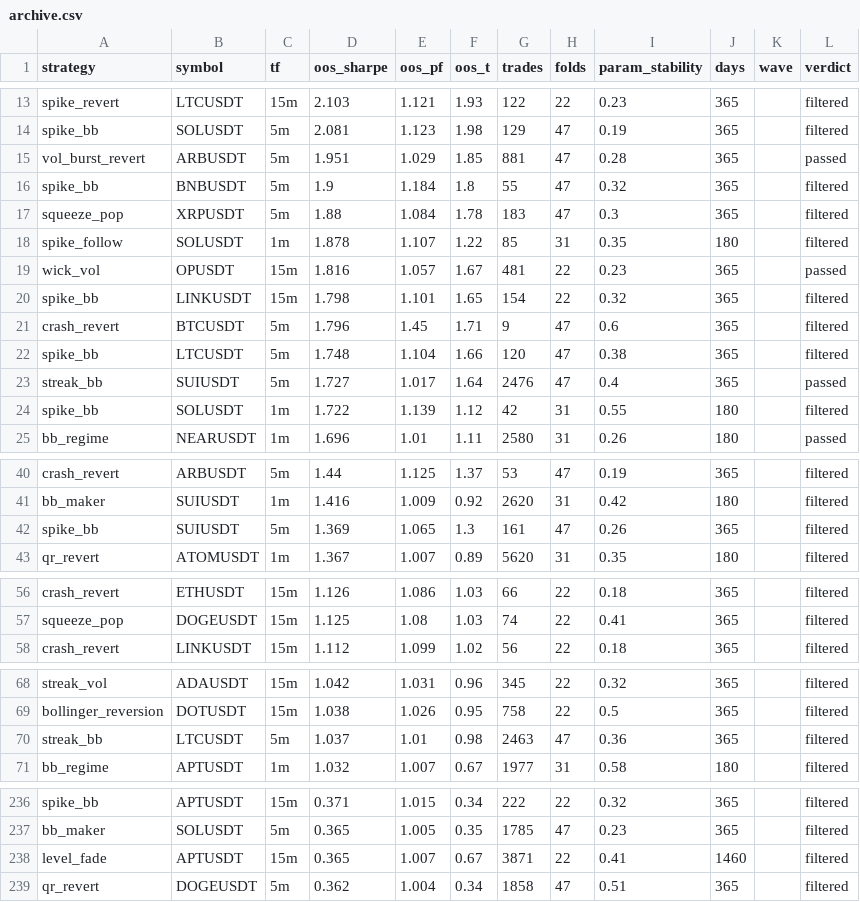
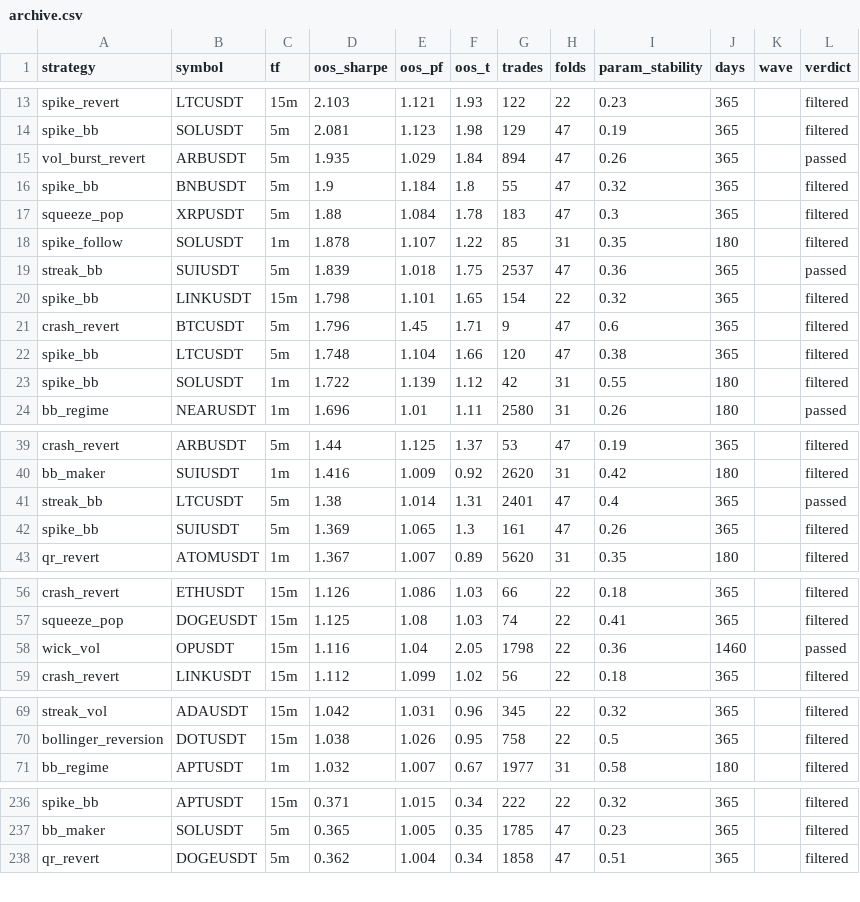
Before and after one commit to davletovaalmira11-creator/scalp-lab-pro, a CSV file: engines/scalp/reports/archive.csv, drawn as a sheet; only a part is shown, gaps mark what is left out; the diff covers the shown part only.

Commit message:
auto: backtest wave [skip ci]

```diff
--- a/engines/scalp/reports/archive.csv
+++ b/engines/scalp/reports/archive.csv
@@ -14,3 +14,3 @@ spike_revert,LTCUSDT,15m,2.103,1.121,1.93,122,22,0.23,365,,filtered
 spike_bb,SOLUSDT,5m,2.081,1.123,1.98,129,47,0.19,365,,filtered
-vol_burst_revert,ARBUSDT,5m,1.951,1.029,1.85,881,47,0.28,365,,passed
+vol_burst_revert,ARBUSDT,5m,1.935,1.029,1.84,894,47,0.26,365,,passed
 spike_bb,BNBUSDT,5m,1.9,1.184,1.8,55,47,0.32,365,,filtered
@@ -18,3 +18,3 @@ squeeze_pop,XRPUSDT,5m,1.88,1.084,1.78,183,47,0.3,365,,filtered
 spike_follow,SOLUSDT,1m,1.878,1.107,1.22,85,31,0.35,180,,filtered
-wick_vol,OPUSDT,15m,1.816,1.057,1.67,481,22,0.23,365,,passed
+streak_bb,SUIUSDT,5m,1.839,1.018,1.75,2537,47,0.36,365,,passed
 spike_bb,LINKUSDT,15m,1.798,1.101,1.65,154,22,0.32,365,,filtered
@@ -22,3 +22,2 @@ crash_revert,BTCUSDT,5m,1.796,1.45,1.71,9,47,0.6,365,,filtered
 spike_bb,LTCUSDT,5m,1.748,1.104,1.66,120,47,0.38,365,,filtered
-streak_bb,SUIUSDT,5m,1.727,1.017,1.64,2476,47,0.4,365,,passed
 spike_bb,SOLUSDT,1m,1.722,1.139,1.12,42,31,0.55,180,,filtered
@@ -41,2 +40,3 @@ crash_revert,ARBUSDT,5m,1.44,1.125,1.37,53,47,0.19,365,,filtered
 bb_maker,SUIUSDT,1m,1.416,1.009,0.92,2620,31,0.42,180,,filtered
+streak_bb,LTCUSDT,5m,1.38,1.014,1.31,2401,47,0.4,365,,passed
 spike_bb,SUIUSDT,5m,1.369,1.065,1.3,161,47,0.26,365,,filtered
@@ -57,2 +57,3 @@ crash_revert,ETHUSDT,15m,1.126,1.086,1.03,66,22,0.18,365,,filtered
 squeeze_pop,DOGEUSDT,15m,1.125,1.08,1.03,74,22,0.41,365,,filtered
+wick_vol,OPUSDT,15m,1.116,1.04,2.05,1798,22,0.36,1460,,passed
 crash_revert,LINKUSDT,15m,1.112,1.099,1.02,56,22,0.18,365,,filtered
@@ -69,3 +70,2 @@ streak_vol,ADAUSDT,15m,1.042,1.031,0.96,345,22,0.32,365,,filtered
 bollinger_reversion,DOTUSDT,15m,1.038,1.026,0.95,758,22,0.5,365,,filtered
-streak_bb,LTCUSDT,5m,1.037,1.01,0.98,2463,47,0.36,365,,filtered
 bb_regime,APTUSDT,1m,1.032,1.007,0.67,1977,31,0.58,180,,filtered
@@ -237,3 +237,2 @@ spike_bb,APTUSDT,15m,0.371,1.015,0.34,222,22,0.32,365,,filtered
 bb_maker,SOLUSDT,5m,0.365,1.005,0.35,1785,47,0.23,365,,filtered
-level_fade,APTUSDT,15m,0.365,1.007,0.67,3871,22,0.41,1460,,filtered
 qr_revert,DOGEUSDT,5m,0.362,1.004,0.34,1858,47,0.51,365,,filtered
```
Also changed, not shown: 2 added rows and 1 removed row elsewhere in this file, 5 other files.
